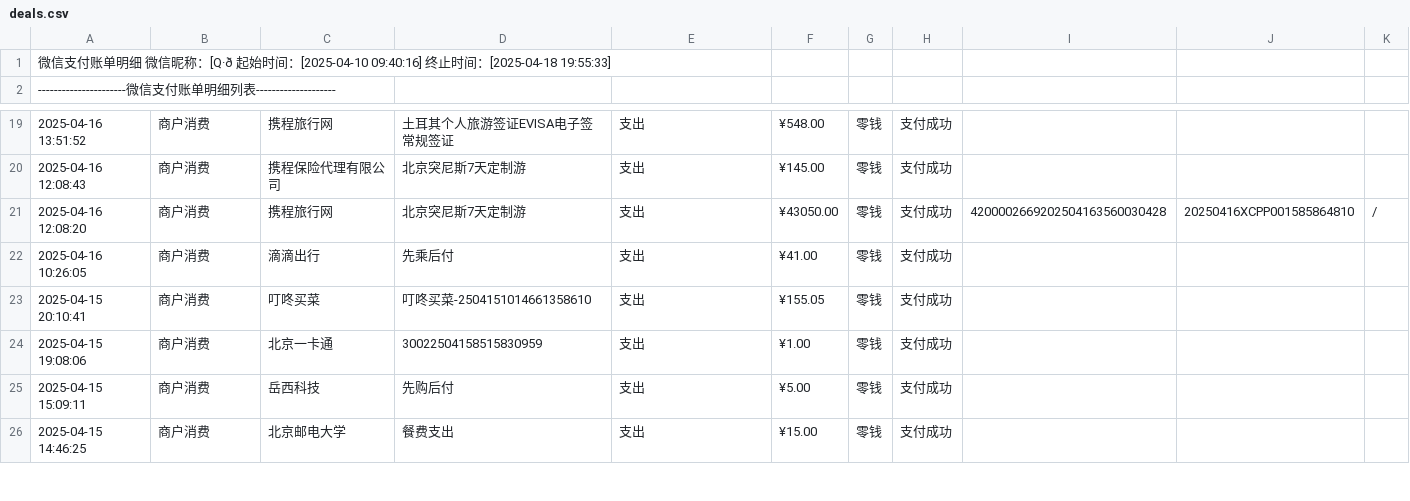
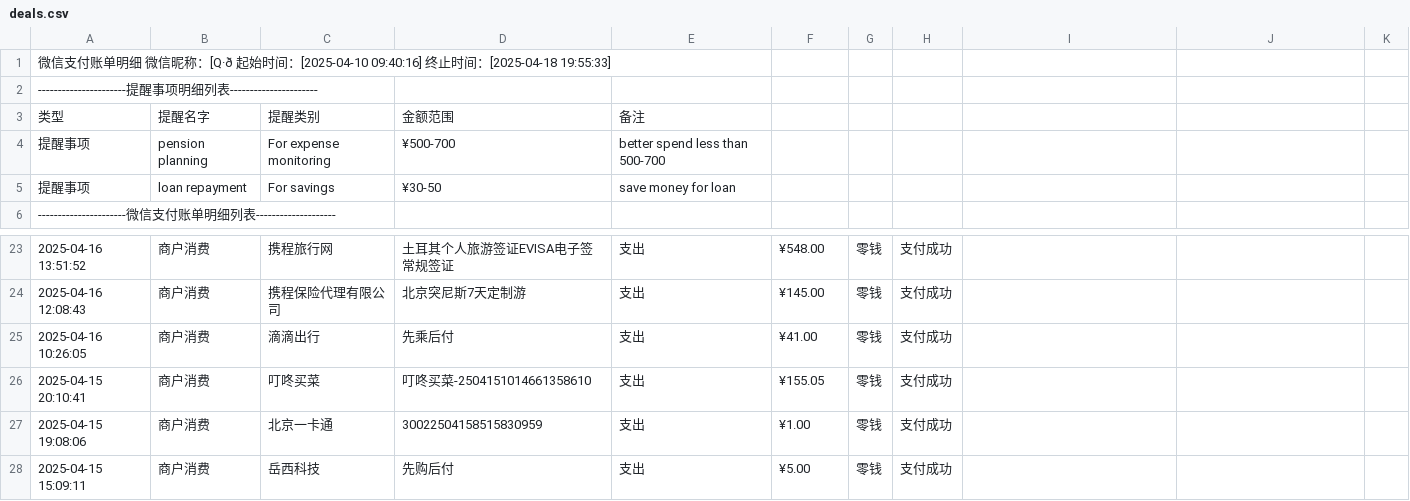
Before and after one commit to Jasipop/HJC, a CSV file: deals.csv, drawn as a sheet; only a part is shown, gaps mark what is left out; the shorter side is filled out with more unchanged rows; removed rows and columns are numbered as before the commit, all else as after; the diff names each change by its address in the sheet, - before the commit and + after, or states it on an @@ line.

Commit message:
Add files via upload

```diff
--- a/deals.csv
+++ b/deals.csv
+row 2: ----------------------提醒事项明细列表----------------------
+row 3: 类型 | 提醒名字 | 提醒类别 | 金额范围 | 备注
+row 4: 提醒事项 | pension planning | For expense monitoring | ¥500-700 | better spend less than 500-700
+row 5: 提醒事项 | loan repayment | For savings | ¥30-50 | save money for loan
-row 21: 2025-04-16 12:08:20 | 商户消费 | 携程旅行网 | 北京突尼斯7天定制游 | 支出 | ¥43050.00 | 零钱 | 支付成功 | 4200002669202504163560030428 | 20250416XCPP001585864810 | /
```
